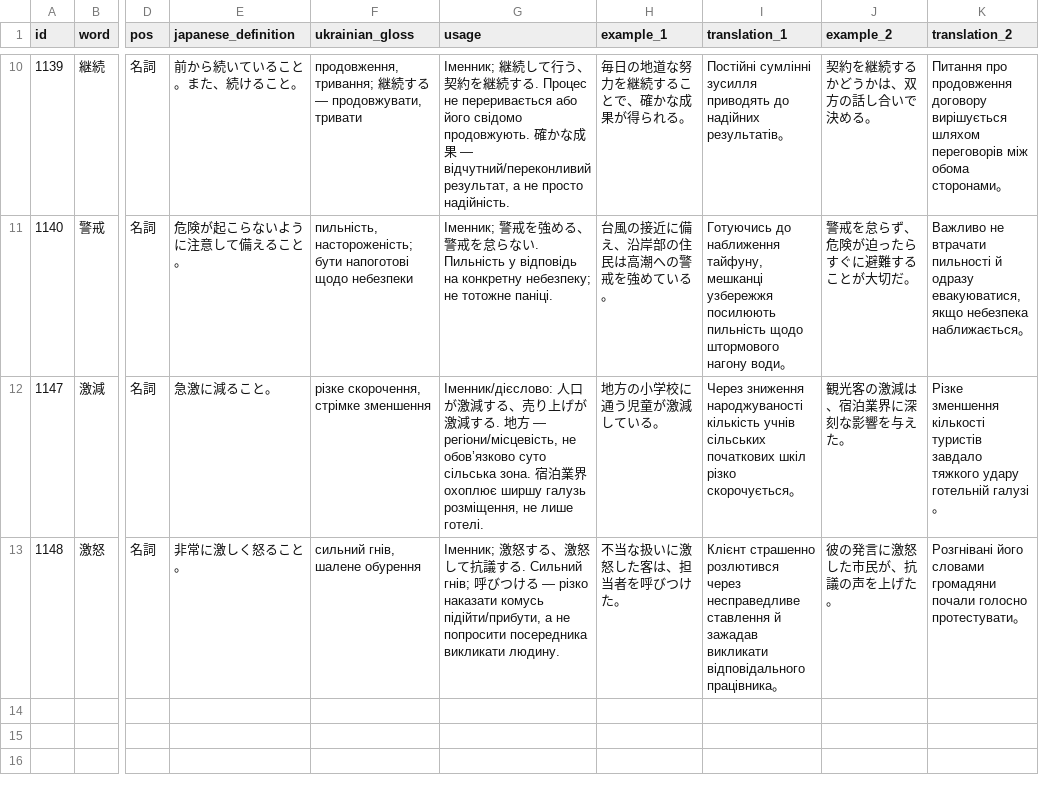
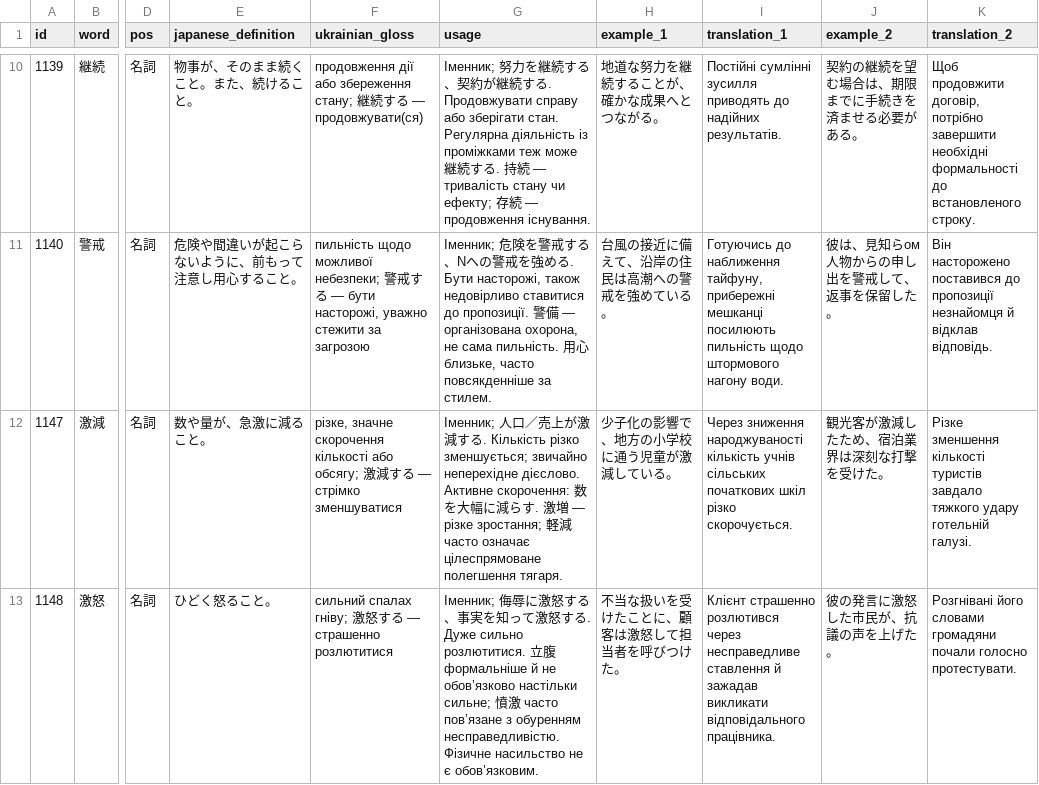
Before and after one commit to tereshchenkopavlo-gif/JLPT-N1, a TSV file: completion/v202-c10-review.tsv, drawn as a sheet; only a part is shown, gaps mark what is left out; the diff covers the shown part only; the diff names each change by its address in the sheet, - before the commit and + after, or states it on an @@ line.

Commit message:
Replace v202 review examples with exact v201 source data

```diff
--- a/completion/v202-c10-review.tsv
+++ b/completion/v202-c10-review.tsv
-E10 (japanese_definition): 前から続いていること。また、続けること。
+E10 (japanese_definition): 物事が、そのまま続くこと。また、続けること。
-F10 (ukrainian_gloss): продовження, тривання; 継続する — продовжувати, тривати
+F10 (ukrainian_gloss): продовження дії або збереження стану; 継続する — продовжувати(ся)
-G10 (usage): Іменник; 継続して行う、契約を継続する. Процес не переривається або його свідомо продовжують. 確かな成果 — відчутний/переконливий результат, а не просто надійність.
+G10 (usage): Іменник; 努力を継続する、契約が継続する. Продовжувати справу або зберігати стан. Регулярна діяльність із проміжками теж може 継続する. 持続 — тривалість стану чи ефекту; 存続 — продовження існування.
-H10 (example_1): 毎日の地道な努力を継続することで、確かな成果が得られる。
+H10 (example_1): 地道な努力を継続することが、確かな成果へとつながる。
-I10 (translation_1): …до надійних результатів。
+I10 (translation_1): …до надійних результатів.
-J10 (example_2): 契約を継続するかどうかは、双方の話し合いで決める。
+J10 (example_2): 契約の継続を望む場合は、期限までに手続きを済ませる必要がある。
-K10 (translation_2): Питання про продовження договору вирішується шляхом переговорів між обома сторонами。
+K10 (translation_2): Щоб продовжити договір, потрібно завершити необхідні формальності до встановленого строку.
-E11 (japanese_definition): 危険が起こらないように注意して備えること。
+E11 (japanese_definition): 危険や間違いが起こらないように、前もって注意し用心すること。
-F11 (ukrainian_gloss): пильність, настороженість; бути напоготові щодо небезпеки
+F11 (ukrainian_gloss): пильність щодо можливої небезпеки; 警戒する — бути насторожі, уважно стежити за загрозою
-G11 (usage): Іменник; 警戒を強める、警戒を怠らない. Пильність у відповідь на конкретну небезпеку; не тотожне паніці.
+G11 (usage): Іменник; 危険を警戒する、Nへの警戒を強める. Бути насторожі, також недовірливо ставитися до пропозиції. 警備 — організована охорона, не сама пильність. 用心 близьке, часто повсякденніше за стилем.
-H11 (example_1): 台風の接近に備え、沿岸部の住民は高潮への警戒を強めている。
+H11 (example_1): 台風の接近に備えて、沿岸の住民は高潮への警戒を強めている。
-I11 (translation_1): …наближення тайфуну, мешканці узбережжя посилюють пильність щодо штормового нагону води。
+I11 (translation_1): …наближення тайфуну, прибережні мешканці посилюють пильність щодо штормового нагону води.
-J11 (example_2): 警戒を怠らず、危険が迫ったらすぐに避難することが大切だ。
+J11 (example_2): 彼は、見知らом人物からの申し出を警戒して、返事を保留した。
-K11 (translation_2): Важливо не втрачати пильності й одразу евакуюватися, якщо небезпека наближається。
+K11 (translation_2): Він насторожено поставився до пропозиції незнайомця й відклав відповідь.
-E12 (japanese_definition): 急激に減ること。
+E12 (japanese_definition): 数や量が、急激に減ること。
-F12 (ukrainian_gloss): різке скорочення, стрімке зменшення
+F12 (ukrainian_gloss): різке, значне скорочення кількості або обсягу; 激減する — стрімко зменшуватися
-G12 (usage): Іменник/дієслово: 人口が激減する、売り上げが激減する. 地方 — регіони/місцевість, не обов’язково суто сільська зона. 宿泊業界 охоплює ширшу галузь розміщення, не лише готелі.
+G12 (usage): Іменник; 人口／売上が激減する. Кількість різко зменшується; звичайно неперехідне дієслово. Активне скорочення: 数を大幅に減らす. 激増 — різке зростання; 軽減 часто означає цілеспрямоване полегшення тягаря.
-H12 (example_1): 地方の小学校に通う児童が激減している。
+H12 (example_1): 少子化の影響で、地方の小学校に通う児童が激減している。
-I12 (translation_1): …шкіл різко скорочується。
+I12 (translation_1): …шкіл різко скорочується.
-J12 (example_2): 観光客の激減は、宿泊業界に深刻な影響を与えた。
+J12 (example_2): 観光客が激減したため、宿泊業界は深刻な打撃を受けた。
-K12 (translation_2): …удару готельній галузі。
+K12 (translation_2): …удару готельній галузі.
-E13 (japanese_definition): 非常に激しく怒ること。
+E13 (japanese_definition): ひどく怒ること。
-F13 (ukrainian_gloss): сильний гнів, шалене обурення
+F13 (ukrainian_gloss): сильний спалах гніву; 激怒する — страшенно розлютитися
-G13 (usage): Іменник; 激怒する、激怒して抗議する. Сильний гнів; 呼びつける — різко наказати комусь підійти/прибути, а не попросити посередника викликати людину.
+G13 (usage): Іменник; 侮辱に激怒する、事実を知って激怒する. Дуже сильно розлютитися. 立腹 формальніше й не обов’язково настільки сильне; 憤激 часто пов’язане з обуренням несправедливістю. Фізичне насильство не є обов’язковим.
-H13 (example_1): 不当な扱いに激怒した客は、担当者を呼びつけた。
+H13 (example_1): 不当な扱いを受けたことに、顧客は激怒して担当者を呼びつけた。
-I13 (translation_1): …викликати відповідального працівника。
+I13 (translation_1): …викликати відповідального працівника.
-K13 (translation_2): …почали голосно протестувати。
+K13 (translation_2): …почали голосно протестувати.
```
Also changed, not shown: 55 edited cells elsewhere in this file.
